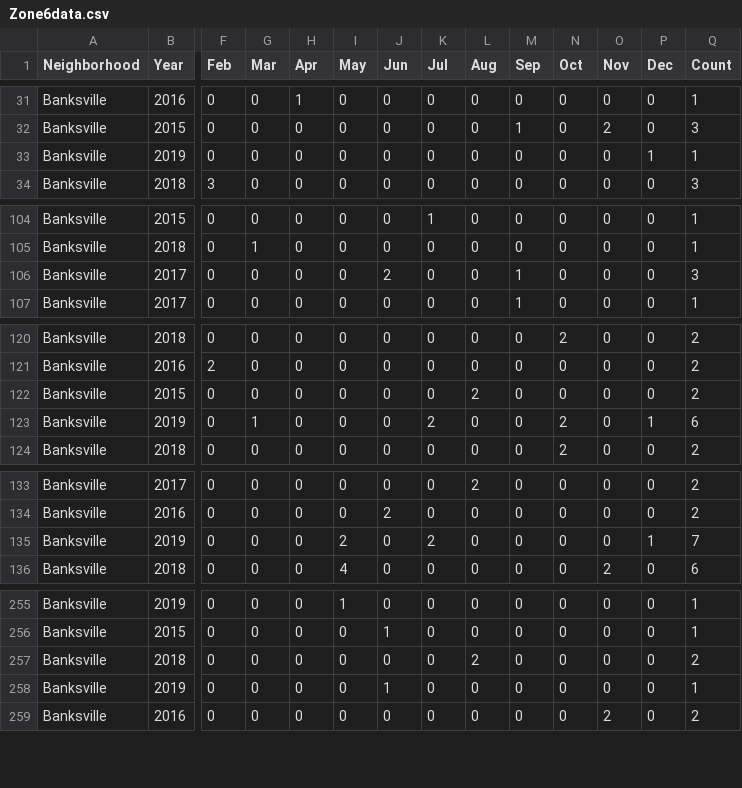
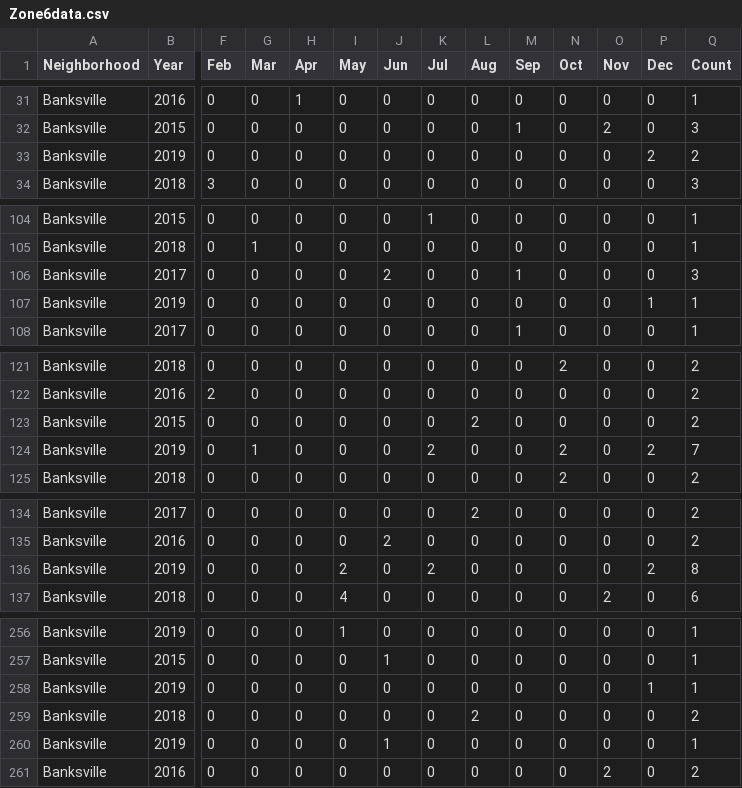
Before and after one commit to mhowe0422/mhowe0422.github.io, a CSV file: Zone6/Zone6data.csv, drawn as a sheet; only a part is shown, gaps mark what is left out; addresses are those after the commit; rows hold the shown columns only; the diff covers the shown part only; the diff names each change by its address in the sheet, - before the commit and + after, or states it on an @@ line.

```diff
--- a/Zone6/Zone6data.csv
+++ b/Zone6/Zone6data.csv
-P33 (Dec): 1
+P33 (Dec): 2
-Q33 (Count): 1
+Q33 (Count): 2
+row 107: Banksville | 2019 | 0 | 0 | 0 | 0 | 0 | 0 | 0 | 0 | 0 | 0 | 1 | 1
-P124 (Dec): 1
+P124 (Dec): 2
-Q124 (Count): 6
+Q124 (Count): 7
-P136 (Dec): 1
+P136 (Dec): 2
-Q136 (Count): 7
+Q136 (Count): 8
+row 258: Banksville | 2019 | 0 | 0 | 0 | 0 | 0 | 0 | 0 | 0 | 0 | 0 | 1 | 1
```
Also changed, not shown: 4 moved rows and 20 edited cells elsewhere in this file, 1 other file.
